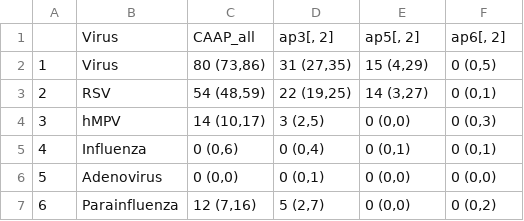
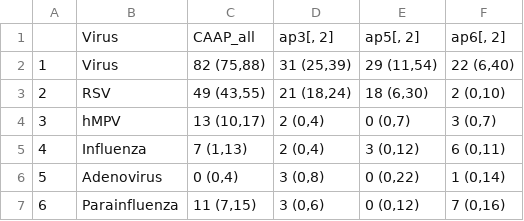
Before and after one commit to DanWeinberger/Israel_pneumo_covid, a CSV file: Results/overall_attrib_poisson.csv, drawn as a sheet.

```diff
--- a/Results/overall_attrib_poisson.csv
+++ b/Results/overall_attrib_poisson.csv
@@ -1,7 +1,7 @@
 "","Virus","CAAP_all","ap3[, 2]","ap5[, 2]","ap6[, 2]"
-"1","Virus","80 (73,86)","31 (27,35)","15 (4,29)","0 (0,5)"
-"2","RSV","54 (48,59)","22 (19,25)","14 (3,27)","0 (0,1)"
-"3","hMPV","14 (10,17)","3 (2,5)","0 (0,0)","0 (0,3)"
-"4","Influenza","0 (0,6)","0 (0,4)","0 (0,1)","0 (0,1)"
-"5","Adenovirus","0 (0,0)","0 (0,1)","0 (0,0)","0 (0,0)"
-"6","Parainfluenza","12 (7,16)","5 (2,7)","0 (0,0)","0 (0,2)"
+"1","Virus","82 (75,88)","31 (25,39)","29 (11,54)","22 (6,40)"
+"2","RSV","49 (43,55)","21 (18,24)","18 (6,30)","2 (0,10)"
+"3","hMPV","13 (10,17)","2 (0,4)","0 (0,7)","3 (0,7)"
+"4","Influenza","7 (1,13)","2 (0,4)","3 (0,12)","6 (0,11)"
+"5","Adenovirus","0 (0,4)","3 (0,8)","0 (0,22)","1 (0,14)"
+"6","Parainfluenza","11 (7,15)","3 (0,6)","0 (0,12)","7 (0,16)"
```
Also changed, not shown: Results/age_stratified_attrib_poisson.csv, 2 other files.
